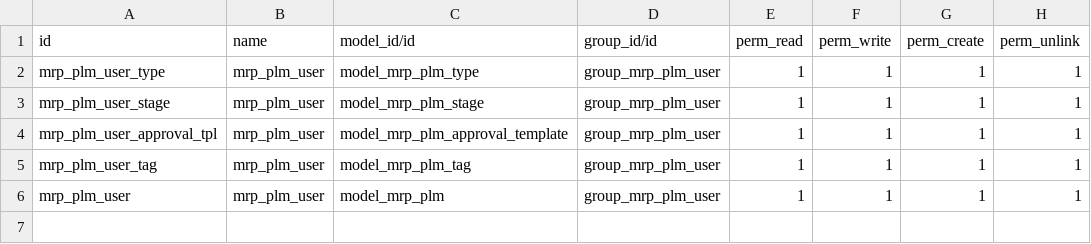
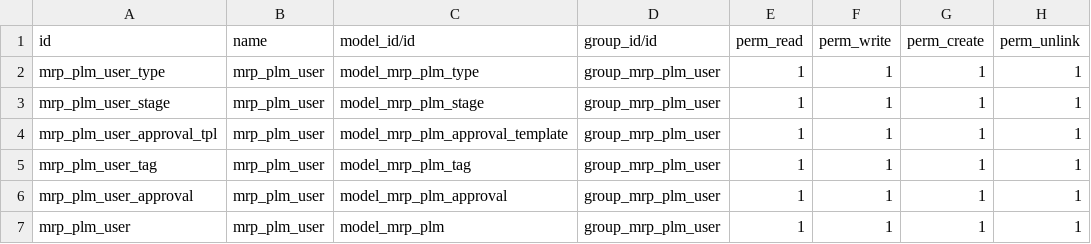
Before and after one commit to jcambert/weOdooErpPlm, a CSV file: security/ir.model.access.csv, drawn as a sheet; the diff names each change by its address in the sheet, - before the commit and + after, or states it on an @@ line.

```diff
--- a/security/ir.model.access.csv
+++ b/security/ir.model.access.csv
+row 6: mrp_plm_user_approval | mrp_plm_user | model_mrp_plm_approval | group_mrp_plm_user | 1 | 1 | 1 | 1
```
Also changed, not shown: 3 other files.
